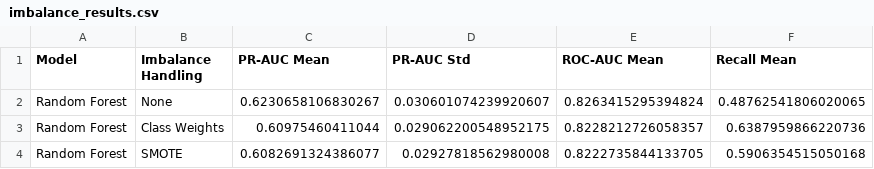
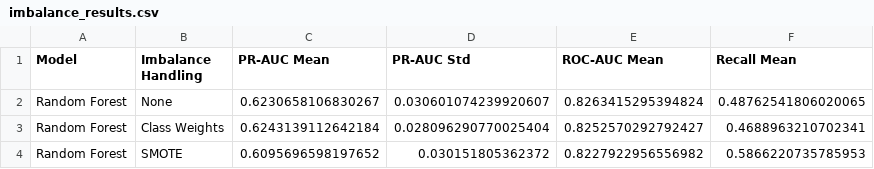
Before and after one commit to Laiba-Shahid1078/bye-bye-churn, a CSV file: imbalance_results.csv, drawn as a sheet.

Commit message:
SHAP and correct model selection

```diff
--- a/imbalance_results.csv
+++ b/imbalance_results.csv
@@ -2,3 +2,3 @@ Model,Imbalance Handling,PR-AUC Mean,PR-AUC Std,ROC-AUC Mean,Recall Mean
 Random Forest,None,0.6230658106830267,0.030601074239920607,0.8263415295394824,0.48762541806020065
-Random Forest,Class Weights,0.60975460411044,0.029062200548952175,0.8228212726058357,0.6387959866220736
-Random Forest,SMOTE,0.6082691324386077,0.02927818562980008,0.8222735844133705,0.5906354515050168
+Random Forest,Class Weights,0.6243139112642184,0.028096290770025404,0.8252570292792427,0.4688963210702341
+Random Forest,SMOTE,0.6095696598197652,0.030151805362372,0.8227922956556982,0.5866220735785953
```
Also changed, not shown: 19 other files.
